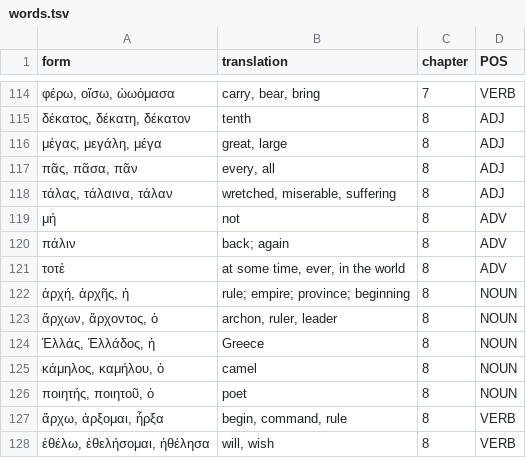
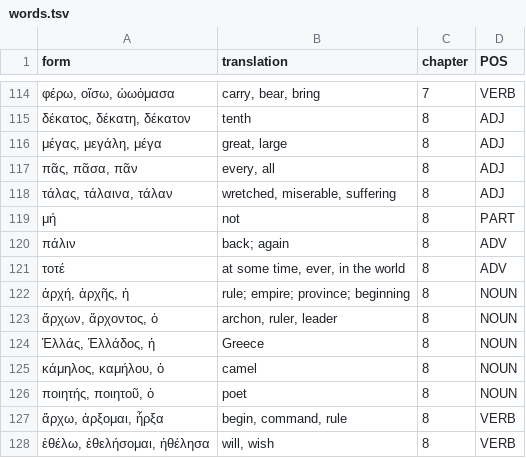
Before and after one commit to willf/shelmerdine-greek, a TSV file: data/words.tsv, drawn as a sheet; only a part is shown, gaps mark what is left out.

```diff
--- a/data/words.tsv
+++ b/data/words.tsv
@@ -118,5 +118,5 @@ form	translation	chapter	POS
 τάλας, τάλαινα, τάλαν	wretched, miserable, suffering	8	ADJ
-μή	not	8	ADV
+μή	not	8	PART
 πάλιν	back; again	8	ADV
-τοτἐ	at some time, ever, in the world	8	ADV
+τοτέ	at some time, ever, in the world	8	ADV
 ἀρχή, ἀρχῆς, ἡ	rule; empire; province; beginning	8	NOUN
```
Also changed, not shown: 1 other file.
